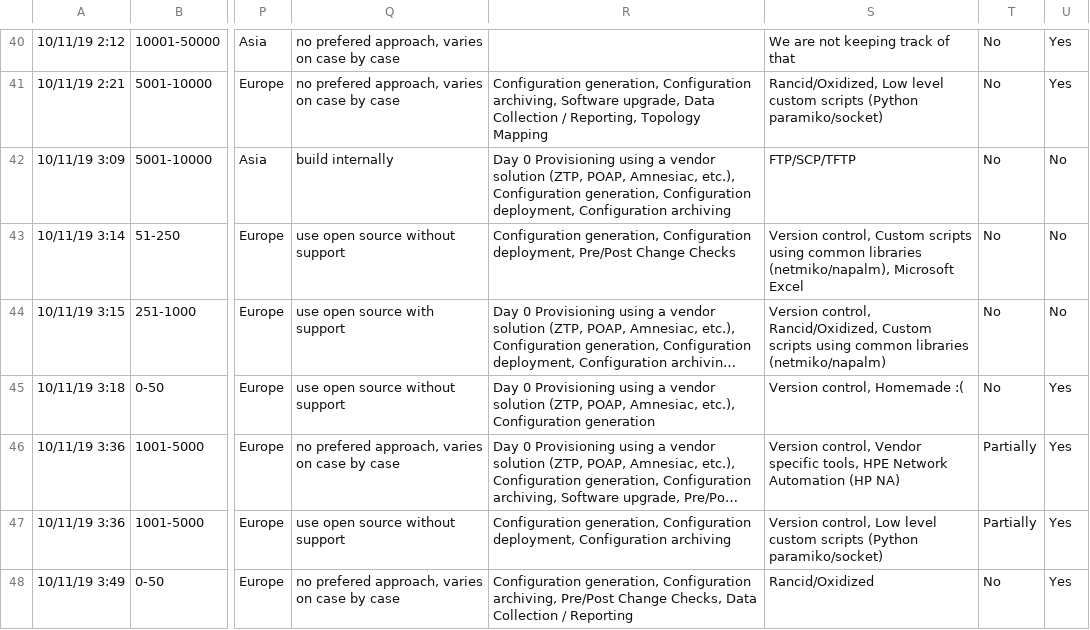
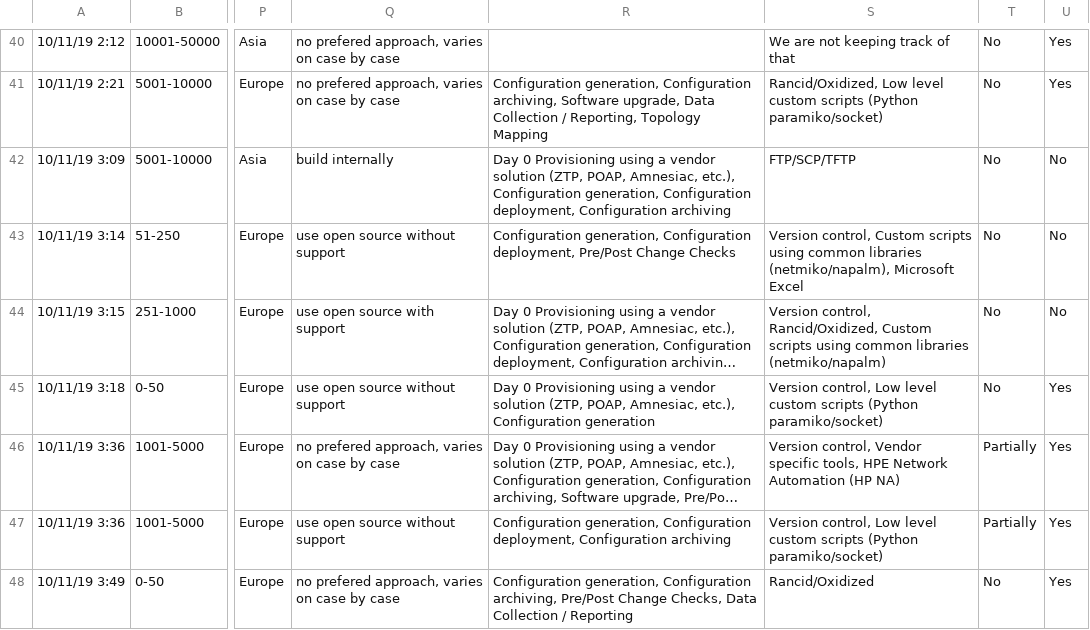
Before and after one commit to dgarros/netdevops-survey, a TSV file: results/2019.tsv, drawn as a sheet; only a part is shown, gaps mark what is left out; long unchanged cells end in …; the diff covers the shown part only; the diff names each change by its address in the sheet, - before the commit and + after, or states it on an @@ line.

```diff
--- a/results/2019.tsv
+++ b/results/2019.tsv
-S45: Version control, Homemade :(
+S45: Version control, Low level custom scripts (Python paramiko/socket)
```
Also changed, not shown: 12 edited cells elsewhere in this file.
